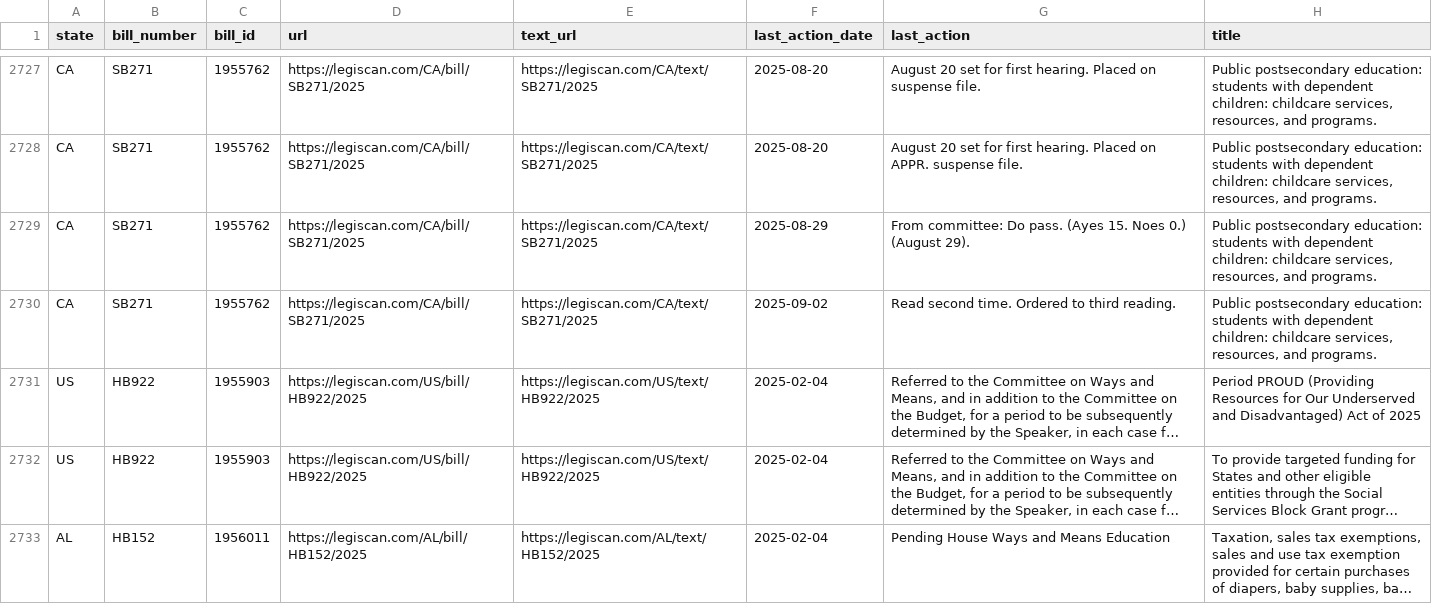
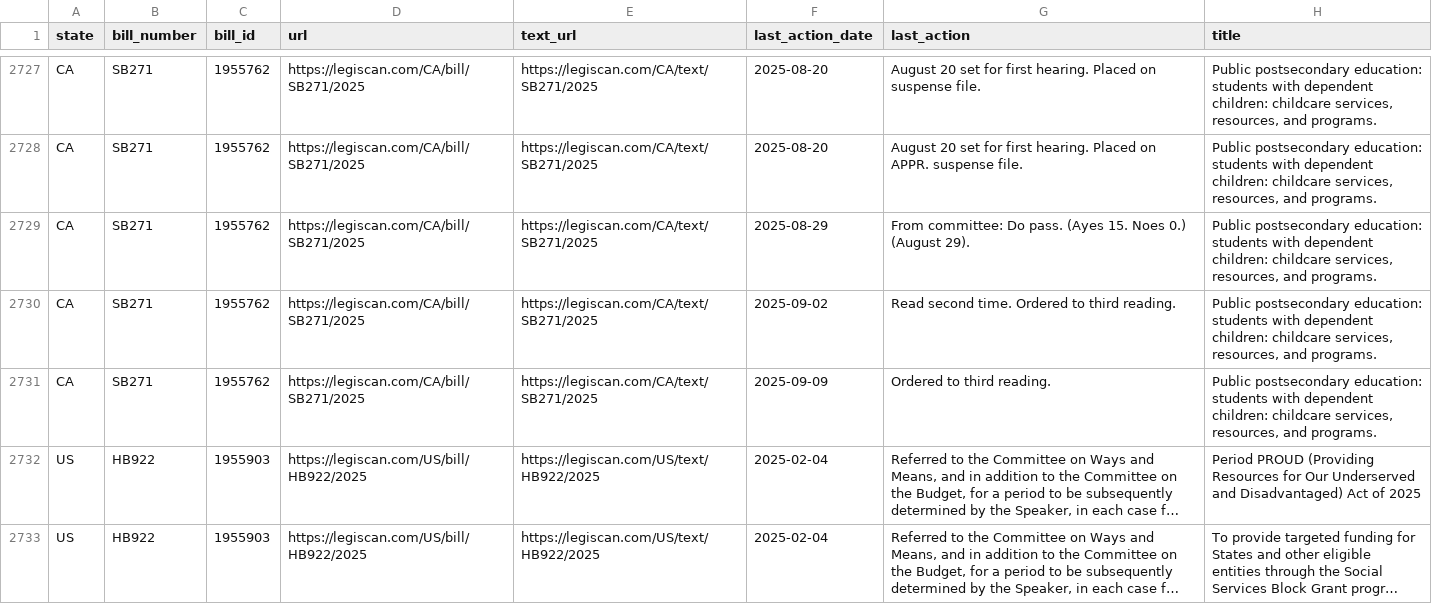
Before and after one commit to edmundmiller/periodic_legislation, a CSV file: sources/legiscan/bills.csv, drawn as a sheet; only a part is shown, gaps mark what is left out; the shorter side is filled out with more unchanged rows; long unchanged cells end in …; the diff covers the shown part only; the diff names each change by its address in the sheet, - before the commit and + after, or states it on an @@ line.

```diff
--- a/sources/legiscan/bills.csv
+++ b/sources/legiscan/bills.csv
+row 2731: CA | SB271 | 1955762 | https://legiscan.com/CA/bill/SB271/2025 | https://legiscan.com/CA/text/SB271/2025 | 2025-09-09 | Ordered to third reading. | Public postsecondary education: students with dependent children: childcare services, resources, and programs.
```
Also changed, not shown: 5 added rows elsewhere in this file.
